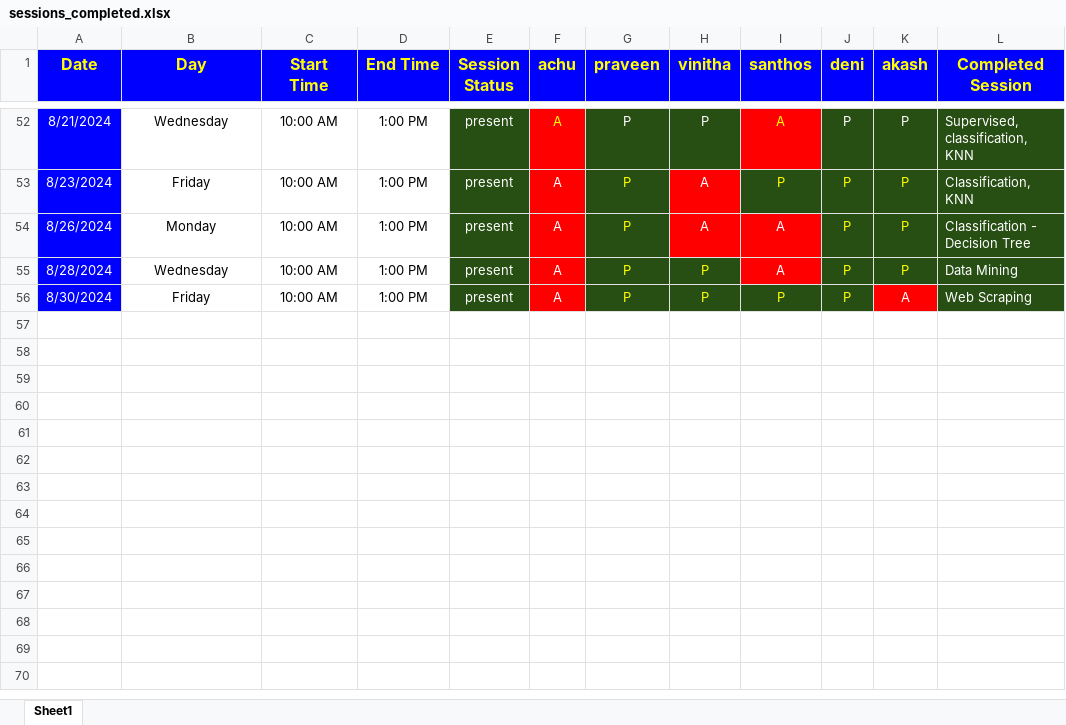
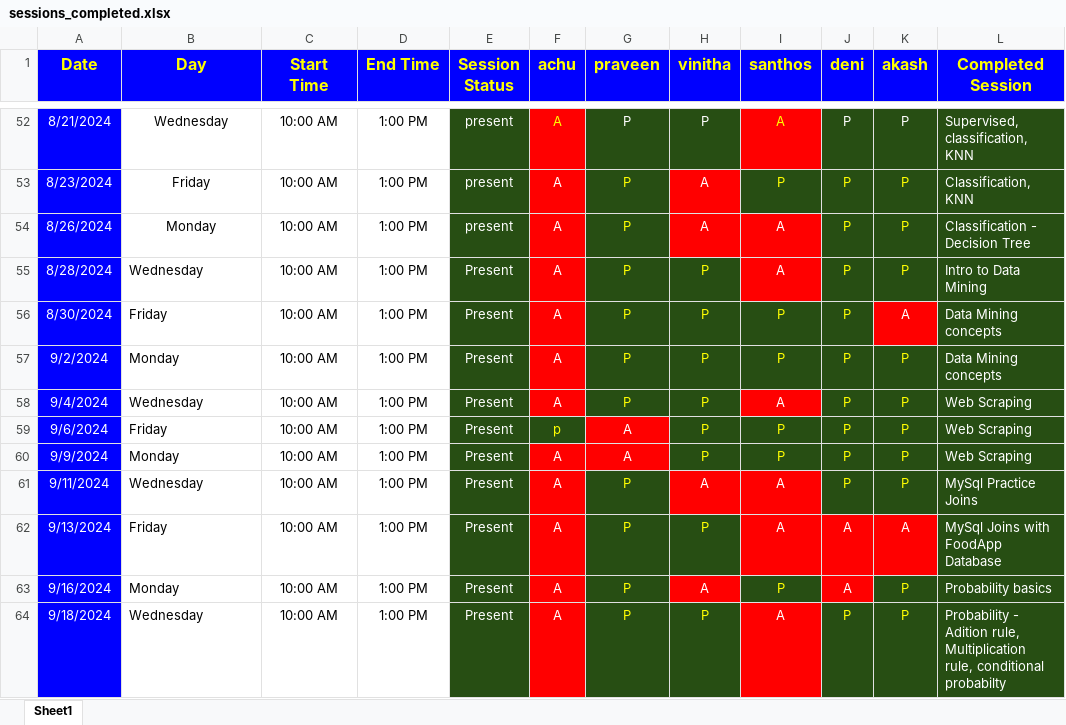
Before and after one commit to karthickag04/MDAD, an Excel workbook: sessions_completed.xlsx, sheet Sheet1, drawn as a sheet; only a part is shown, gaps mark what is left out; values as stored, in another font and other column widths than the file's, no borders; the diff names each change by its address in the sheet, - before the commit and + after, or states it on an @@ line.

Commit message:
updated session info

```diff
--- a/sessions_completed.xlsx (sheet Sheet1)
+++ b/sessions_completed.xlsx (sheet Sheet1)
-B55:B56 alignment: center
+B55:B56 alignment: left
-E55:E56 (Session Status): present
+E55:E56 (Session Status): Present
-L55 (Completed Session): Data Mining
+L55 (Completed Session): Intro to Data Mining
-L56 (Completed Session): Web Scraping
+L56 (Completed Session): Data Mining concepts
+row 57: 9/2/2024 | Monday | 10:00 AM | 1:00 PM | Present | A | P | P | P | P | P | Data Mining concepts
+row 58: 9/4/2024 | Wednesday | 10:00 AM | 1:00 PM | Present | A | P | P | A | P | P | Web Scraping
+row 59: 9/6/2024 | Friday | 10:00 AM | 1:00 PM | Present | p | A | P | P | P | P | Web Scraping
+row 60: 9/9/2024 | Monday | 10:00 AM | 1:00 PM | Present | A | A | P | P | P | P | Web Scraping
+row 61: 9/11/2024 | Wednesday | 10:00 AM | 1:00 PM | Present | A | P | A | A | P | P | MySql Practice Joins
+row 62: 9/13/2024 | Friday | 10:00 AM | 1:00 PM | Present | A | P | P | A | A | A | MySql Joins with FoodApp Database
+row 63: 9/16/2024 | Monday | 10:00 AM | 1:00 PM | Present | A | P | A | P | A | P | Probability basics
+row 64: 9/18/2024 | Wednesday | 10:00 AM | 1:00 PM | Present | A | P | P | A | P | P | Probability - Adition rule, Multiplication rule, conditional probabilty
```
